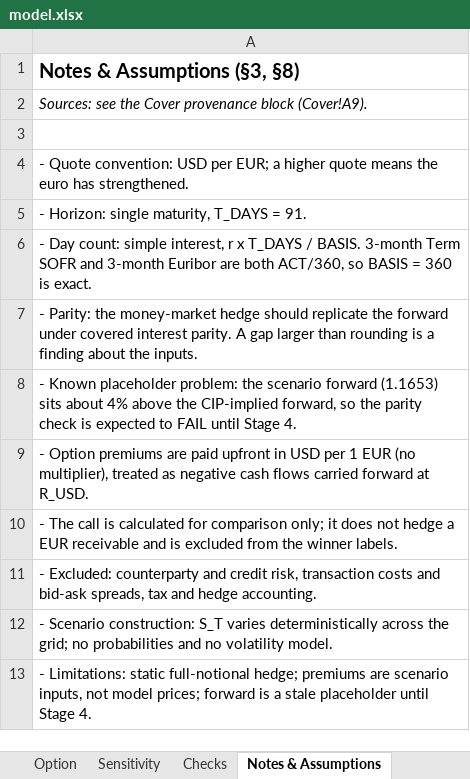
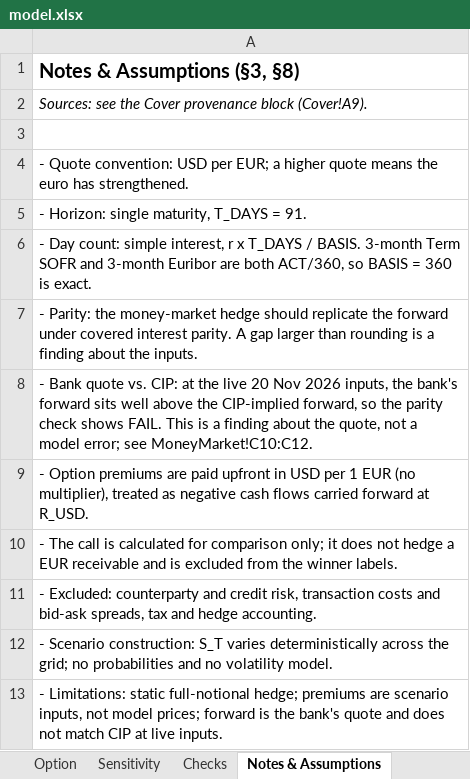
Before and after one commit to vanessalouie/Vanessa-Louie, an Excel workbook: capabilities/fx-hedging/model.xlsx, sheet Notes & Assumptions, drawn as a sheet; values as stored, in another font and other column widths than the file's, no borders; the diff names each change by its address in the sheet, - before the commit and + after, or states it on an @@ line.

```diff
--- a/capabilities/fx-hedging/model.xlsx (sheet Notes & Assumptions)
+++ b/capabilities/fx-hedging/model.xlsx (sheet Notes & Assumptions)
-A8: - Known placeholder problem: the scenario forward (1.1653) sits about 4% above the CIP-implied forward, so the parity check is expected to FAIL until Stage 4.
+A8: - Bank quote vs. CIP: at the live 20 Nov 2026 inputs, the bank's forward sits well above the CIP-implied forward, so the parity check shows FAIL. This is a finding about the quote, not a model error; see MoneyMarket!C10:C12.
-A13: …forward is a stale placeholder until Stage 4.
+A13: …forward is the bank's quote and does not match CIP at live inputs.
```
Also changed, not shown: sheet Option, sheet Sensitivity, sheet Checks, sheet Inputs, sheet Cover, sheet MoneyMarket, 1 more sheet, charts or pictures, 3 other files.
